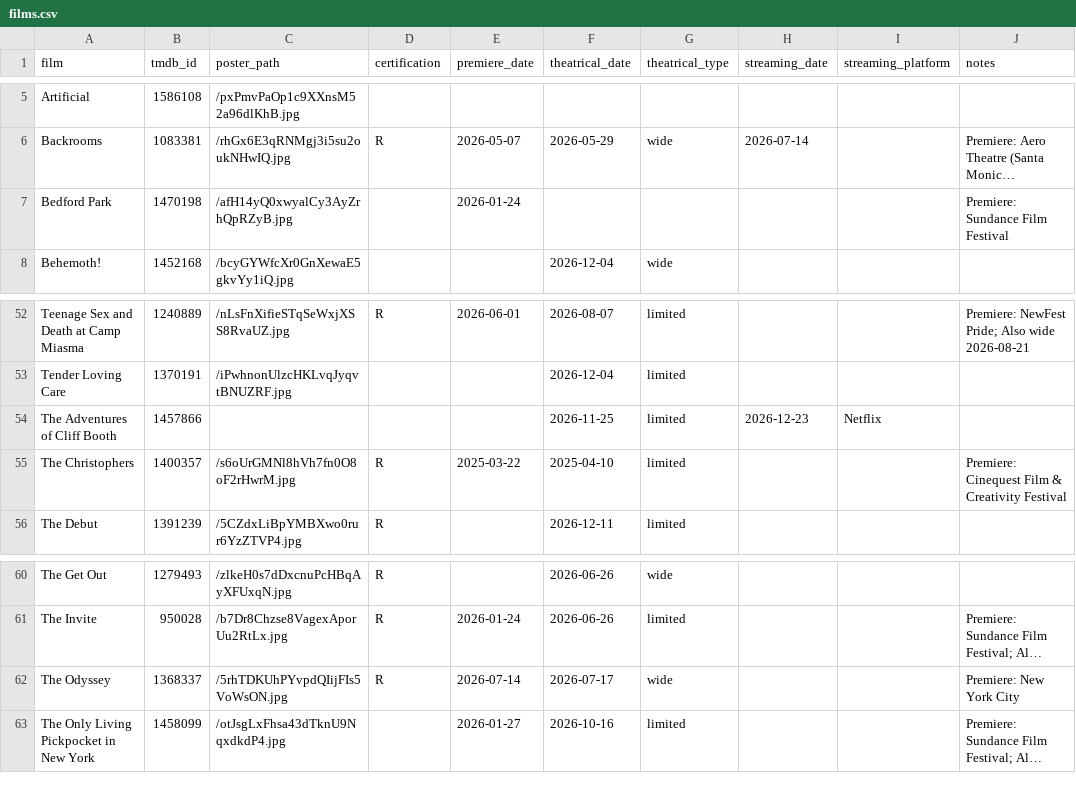
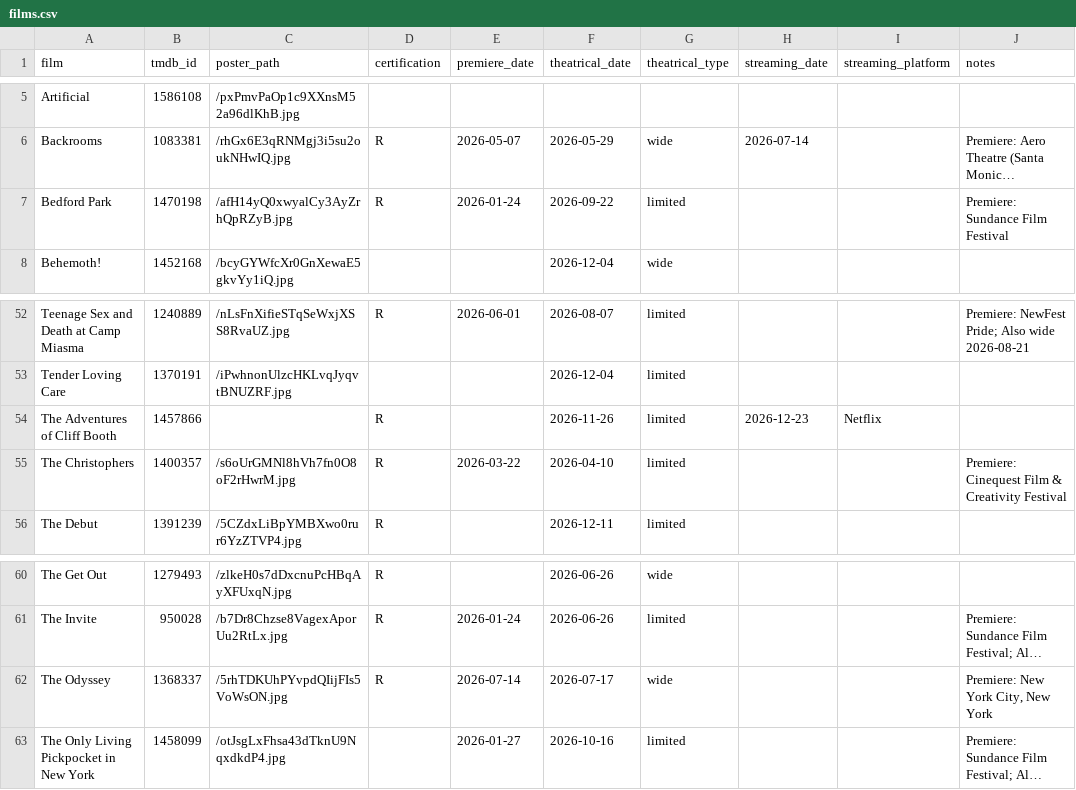
Before and after one commit to mattheuscolyn/oscars-dashboard, a CSV file: data/films.csv, drawn as a sheet; only a part is shown, gaps mark what is left out; long unchanged cells end in …; the diff names each change by its address in the sheet, - before the commit and + after, or states it on an @@ line.

```diff
--- a/data/films.csv
+++ b/data/films.csv
-D7 (certification): (empty)
+D7 (certification): R
-F7 (theatrical_date): (empty)
+F7 (theatrical_date): 2026-09-22
-G7 (theatrical_type): (empty)
+G7 (theatrical_type): limited
-D54 (certification): (empty)
+D54 (certification): R
-F54 (theatrical_date): 2026-11-25
+F54 (theatrical_date): 2026-11-26
-E55 (premiere_date): 2025-03-22
+E55 (premiere_date): 2026-03-22
-F55 (theatrical_date): 2025-04-10
+F55 (theatrical_date): 2026-04-10
-J62 (notes): Premiere: New York City
+J62 (notes): Premiere: New York City, New York
```
Also changed, not shown: 1 other file.
